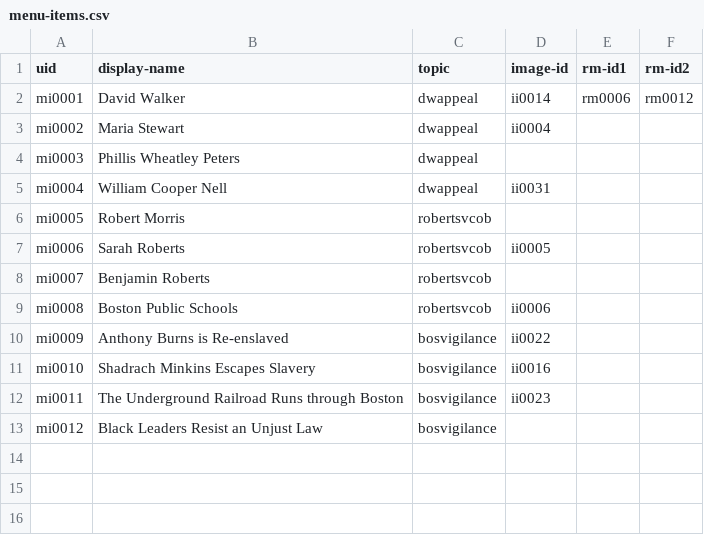
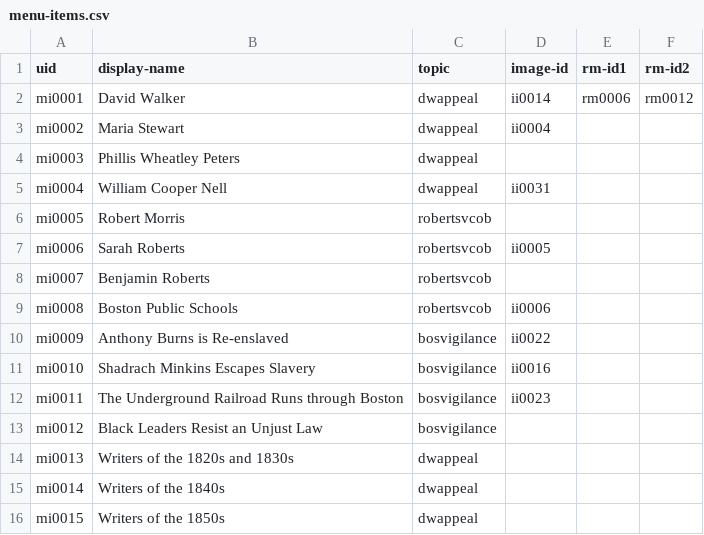
Before and after one commit to HarvardMapCollection/historic-black-boston-data, a CSV file: hmc-created/app/menu-items.csv, drawn as a sheet; the diff names each change by its address in the sheet, - before the commit and + after, or states it on an @@ line.

```diff
--- a/hmc-created/app/menu-items.csv
+++ b/hmc-created/app/menu-items.csv
+row 14: mi0013 | Writers of the 1820s and 1830s | dwappeal
+row 15: mi0014 | Writers of the 1840s | dwappeal
+row 16: mi0015 | Writers of the 1850s | dwappeal
```
Also changed, not shown: hmc-created/app/pois.csv, hmc-created/app/research-materials.csv.
